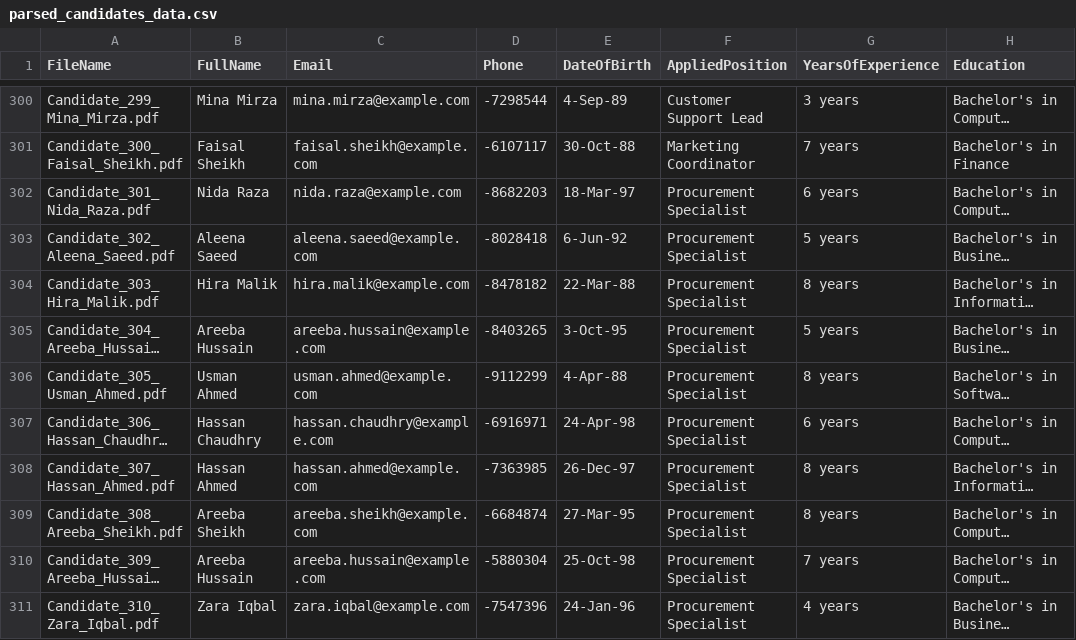
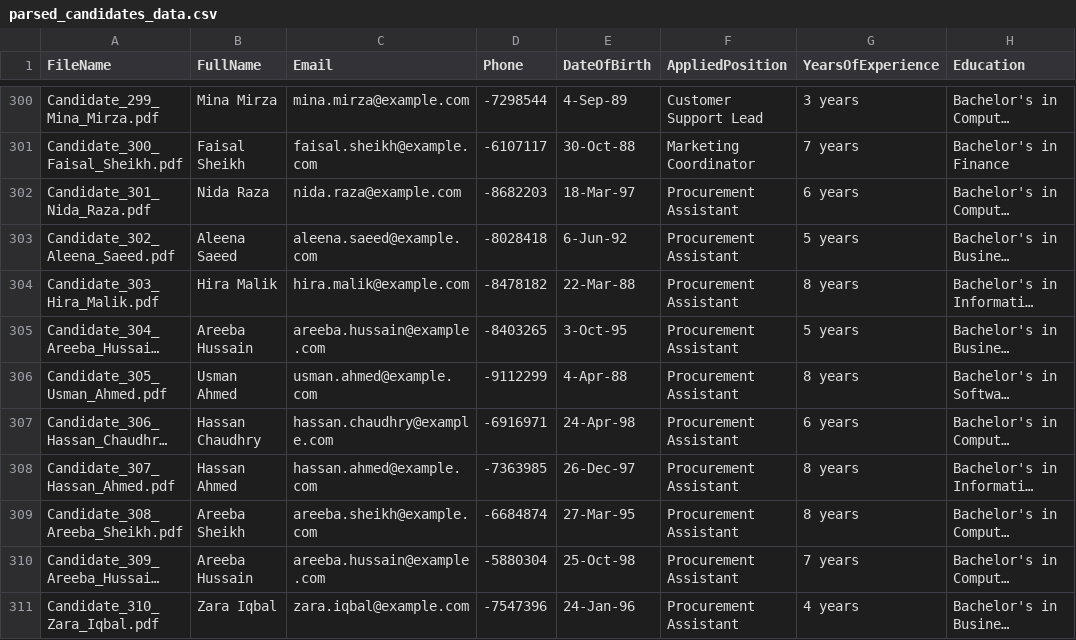
Before and after one commit to Babar-maker76/job-postings-demo, a CSV file: sample-output/job-postings/candidate-cvs/parsed_candidates_data.csv, drawn as a sheet; only a part is shown, gaps mark what is left out; long unchanged cells end in …; the diff names each change by its address in the sheet, - before the commit and + after, or states it on an @@ line.

Commit message:
Update parsed_candidates_data.csv

```diff
--- a/sample-output/job-postings/candidate-cvs/parsed_candidates_data.csv
+++ b/sample-output/job-postings/candidate-cvs/parsed_candidates_data.csv
-F302:F311 (AppliedPosition): Procurement Specialist
+F302:F311 (AppliedPosition): Procurement Assistant
```
